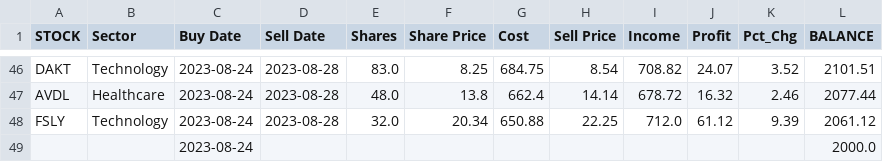
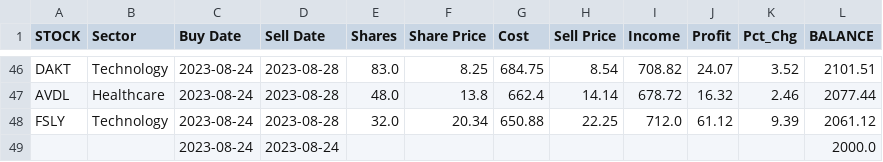
Before and after one commit to p-norris/swing_trades, a CSV file: src/history.csv, drawn as a sheet; only a part is shown, gaps mark what is left out.

Commit message:
Update history.csv

```diff
--- a/src/history.csv
+++ b/src/history.csv
@@ -48,2 +48,2 @@ AVDL,Healthcare,2023-08-24,2023-08-28,48.0,13.8,662.4,14.14,678.72,16.32,2.46,20
 FSLY,Technology,2023-08-24,2023-08-28,32.0,20.34,650.88,22.25,712.0,61.12,9.39,2061.12
-,,2023-08-24,,,,,,,,,2000.0
+,,2023-08-24,2023-08-24,,,,,,,,2000.0
```
